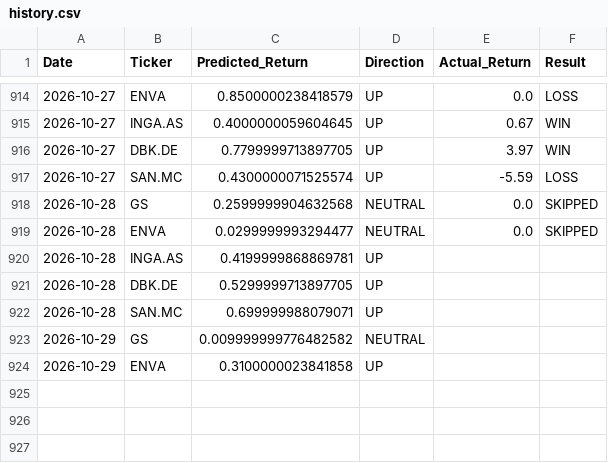
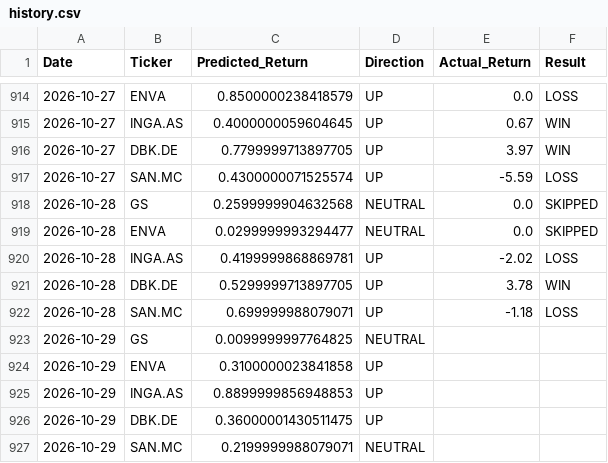
Before and after one commit to dimos-xe/stock-prediction-bot, a CSV file: history.csv, drawn as a sheet; only a part is shown, gaps mark what is left out.

Commit message:
📈 Update EU prediction history [skip ci]

```diff
--- a/history.csv
+++ b/history.csv
@@ -919,6 +919,9 @@ Date,Ticker,Predicted_Return,Direction,Actual_Return,Result
 2026-10-28,ENVA,0.0299999993294477,NEUTRAL,0.0,SKIPPED
-2026-10-28,INGA.AS,0.4199999868869781,UP,,
-2026-10-28,DBK.DE,0.5299999713897705,UP,,
-2026-10-28,SAN.MC,0.699999988079071,UP,,
-2026-10-29,GS,0.009999999776482582,NEUTRAL,,
+2026-10-28,INGA.AS,0.4199999868869781,UP,-2.02,LOSS
+2026-10-28,DBK.DE,0.5299999713897705,UP,3.78,WIN
+2026-10-28,SAN.MC,0.699999988079071,UP,-1.18,LOSS
+2026-10-29,GS,0.0099999997764825,NEUTRAL,,
 2026-10-29,ENVA,0.3100000023841858,UP,,
+2026-10-29,INGA.AS,0.8899999856948853,UP,,
+2026-10-29,DBK.DE,0.36000001430511475,UP,,
+2026-10-29,SAN.MC,0.2199999988079071,NEUTRAL,,
```
